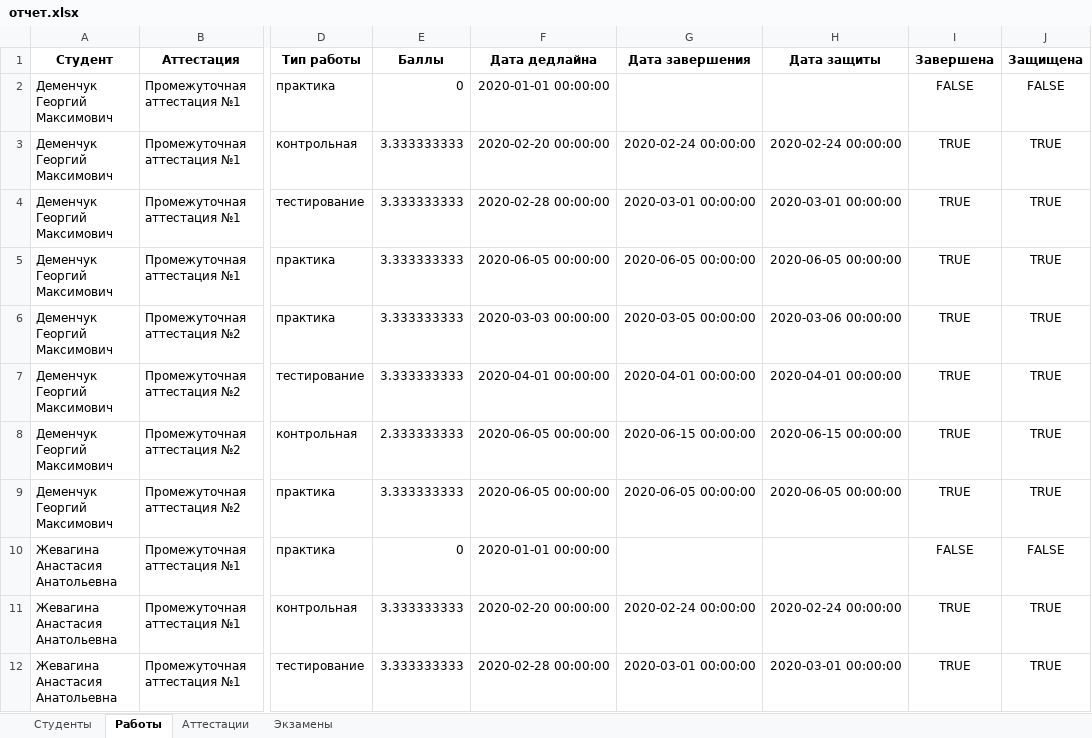
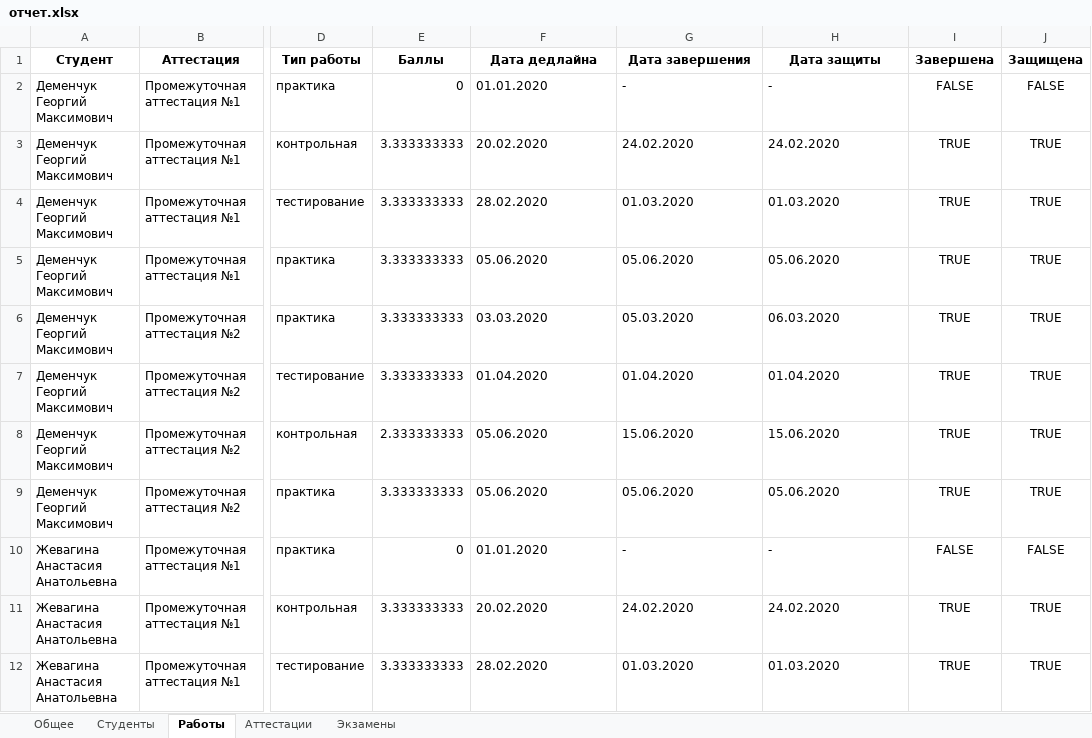
Before and after one commit to GeorgiyDemo/FA, an Excel workbook: Сourse I/Алгоритмы Python/Part2/семинары/pract4/отчет.xlsx, sheet Работы, drawn as a sheet; only a part is shown, gaps mark what is left out; values as stored, in another font and other column widths than the file's, no borders; the diff covers the shown part only; the diff names each change by its address in the sheet, - before the commit and + after, or states it on an @@ line.

Commit message:
Если что - добавлять аттестацию студенту - плохая идея #33
В аттестацию надо студентов добавлять

```diff
--- a/Сourse I/Алгоритмы Python/Part2/семинары/pract4/отчет.xlsx (sheet Работы)
+++ b/Сourse I/Алгоритмы Python/Part2/семинары/pract4/отчет.xlsx (sheet Работы)
+sheet tab: Общее
-F2 (Дата дедлайна): 2020-01-01 00:00:00
+F2 (Дата дедлайна): 01.01.2020
-G2 (Дата завершения): (empty)
+G2 (Дата завершения): -
-H2 (Дата защиты): (empty)
+H2 (Дата защиты): -
-F3 (Дата дедлайна): 2020-02-20 00:00:00
+F3 (Дата дедлайна): 20.02.2020
-G3 (Дата завершения): 2020-02-24 00:00:00
+G3 (Дата завершения): 24.02.2020
-H3 (Дата защиты): 2020-02-24 00:00:00
+H3 (Дата защиты): 24.02.2020
-F4 (Дата дедлайна): 2020-02-28 00:00:00
+F4 (Дата дедлайна): 28.02.2020
-G4 (Дата завершения): 2020-03-01 00:00:00
+G4 (Дата завершения): 01.03.2020
-H4 (Дата защиты): 2020-03-01 00:00:00
+H4 (Дата защиты): 01.03.2020
-F5 (Дата дедлайна): 2020-06-05 00:00:00
+F5 (Дата дедлайна): 05.06.2020
-G5 (Дата завершения): 2020-06-05 00:00:00
+G5 (Дата завершения): 05.06.2020
-H5 (Дата защиты): 2020-06-05 00:00:00
+H5 (Дата защиты): 05.06.2020
-F6 (Дата дедлайна): 2020-03-03 00:00:00
+F6 (Дата дедлайна): 03.03.2020
-G6 (Дата завершения): 2020-03-05 00:00:00
+G6 (Дата завершения): 05.03.2020
-H6 (Дата защиты): 2020-03-06 00:00:00
+H6 (Дата защиты): 06.03.2020
-F7 (Дата дедлайна): 2020-04-01 00:00:00
+F7 (Дата дедлайна): 01.04.2020
-G7 (Дата завершения): 2020-04-01 00:00:00
+G7 (Дата завершения): 01.04.2020
-H7 (Дата защиты): 2020-04-01 00:00:00
+H7 (Дата защиты): 01.04.2020
-F8:F9 (Дата дедлайна): 2020-06-05 00:00:00
+F8:F9 (Дата дедлайна): 05.06.2020
-G8 (Дата завершения): 2020-06-15 00:00:00
+G8 (Дата завершения): 15.06.2020
-H8 (Дата защиты): 2020-06-15 00:00:00
+H8 (Дата защиты): 15.06.2020
-G9 (Дата завершения): 2020-06-05 00:00:00
+G9 (Дата завершения): 05.06.2020
-H9 (Дата защиты): 2020-06-05 00:00:00
+H9 (Дата защиты): 05.06.2020
-F10 (Дата дедлайна): 2020-01-01 00:00:00
+F10 (Дата дедлайна): 01.01.2020
-G10 (Дата завершения): (empty)
+G10 (Дата завершения): -
-H10 (Дата защиты): (empty)
+H10 (Дата защиты): -
-F11 (Дата дедлайна): 2020-02-20 00:00:00
+F11 (Дата дедлайна): 20.02.2020
-G11 (Дата завершения): 2020-02-24 00:00:00
+G11 (Дата завершения): 24.02.2020
-H11 (Дата защиты): 2020-02-24 00:00:00
+H11 (Дата защиты): 24.02.2020
-F12 (Дата дедлайна): 2020-02-28 00:00:00
+F12 (Дата дедлайна): 28.02.2020
-G12 (Дата завершения): 2020-03-01 00:00:00
+G12 (Дата завершения): 01.03.2020
-H12 (Дата защиты): 2020-03-01 00:00:00
+H12 (Дата защиты): 01.03.2020
```
Also changed, not shown: 15 edited cells elsewhere in this sheet, sheet Аттестации, 1 other file.
